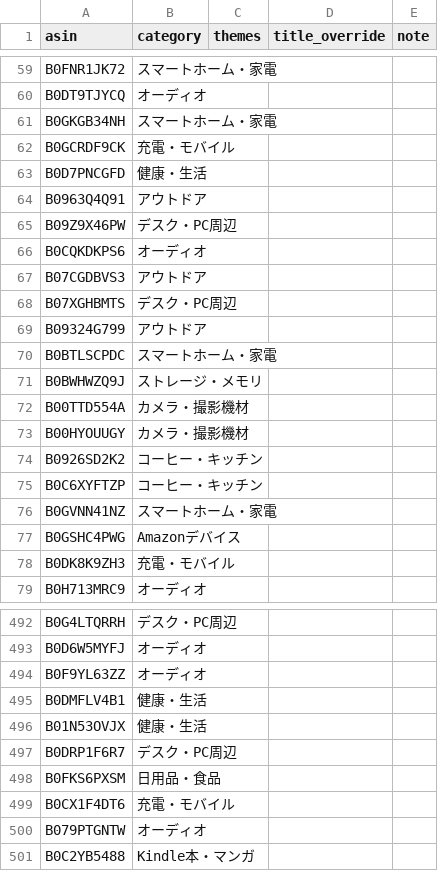
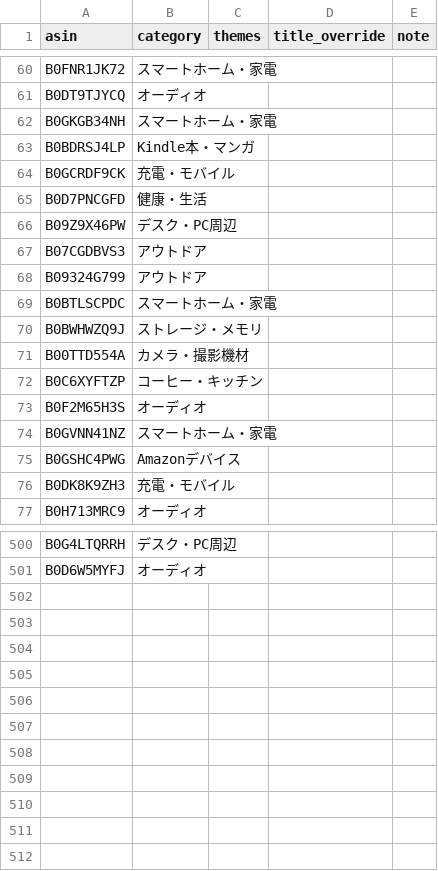
Before and after one commit to yokoichi/amazonsalematome, a CSV file: data/catalog-auto.csv, drawn as a sheet; only a part is shown, gaps mark what is left out; the diff covers the shown part only.

```diff
--- a/data/catalog-auto.csv
+++ b/data/catalog-auto.csv
@@ -61,9 +62,7 @@ B0DT9TJYCQ,オーディオ,,,
 B0GKGB34NH,スマートホーム・家電,,,
+B0BDRSJ4LP,Kindle本・マンガ,,,
 B0GCRDF9CK,充電・モバイル,,,
 B0D7PNCGFD,健康・生活,,,
-B0963Q4Q91,アウトドア,,,
 B09Z9X46PW,デスク・PC周辺,,,
-B0CQKDKPS6,オーディオ,,,
 B07CGDBVS3,アウトドア,,,
-B07XGHBMTS,デスク・PC周辺,,,
 B09324G799,アウトドア,,,
@@ -72,5 +71,4 @@ B0BWHWZQ9J,ストレージ・メモリ,,,
 B00TTD554A,カメラ・撮影機材,,,
-B00HYOUUGY,カメラ・撮影機材,,,
-B0926SD2K2,コーヒー・キッチン,,,
 B0C6XYFTZP,コーヒー・キッチン,,,
+B0F2M65H3S,オーディオ,,,
 B0GVNN41NZ,スマートホーム・家電,,,
@@ -493,9 +501 @@ B0G4LTQRRH,デスク・PC周辺,,,
 B0D6W5MYFJ,オーディオ,,,
-B0F9YL63ZZ,オーディオ,,,
-B0DMFLV4B1,健康・生活,,,
-B01N53OVJX,健康・生活,,,
-B0DRP1F6R7,デスク・PC周辺,,,
-B0FKS6PXSM,日用品・食品,,,
-B0CX1F4DT6,充電・モバイル,,,
-B079PTGNTW,オーディオ,,,
-B0C2YB5488,Kindle本・マンガ,,,
```
Also changed, not shown: 32 added rows, 20 removed rows and 2 moved rows elsewhere in this file, 1 other file.
